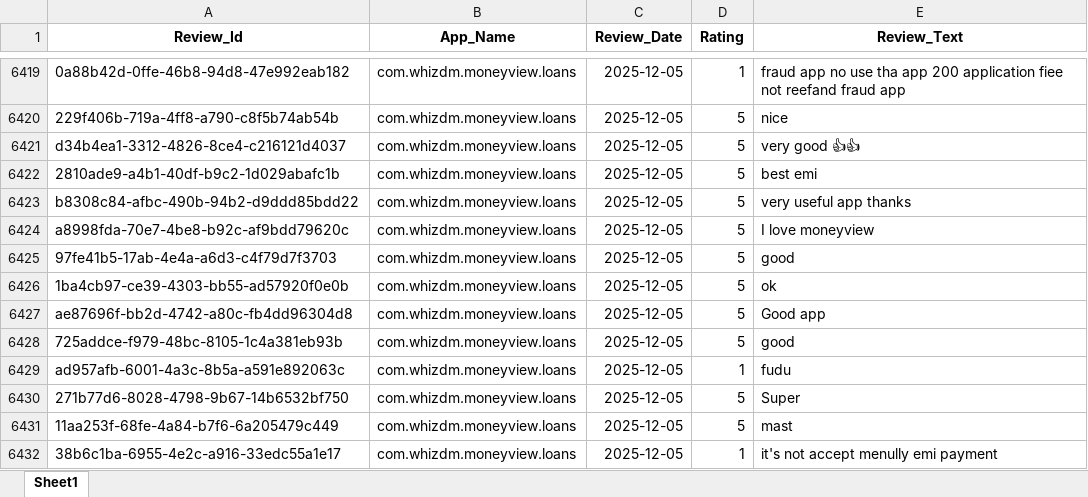
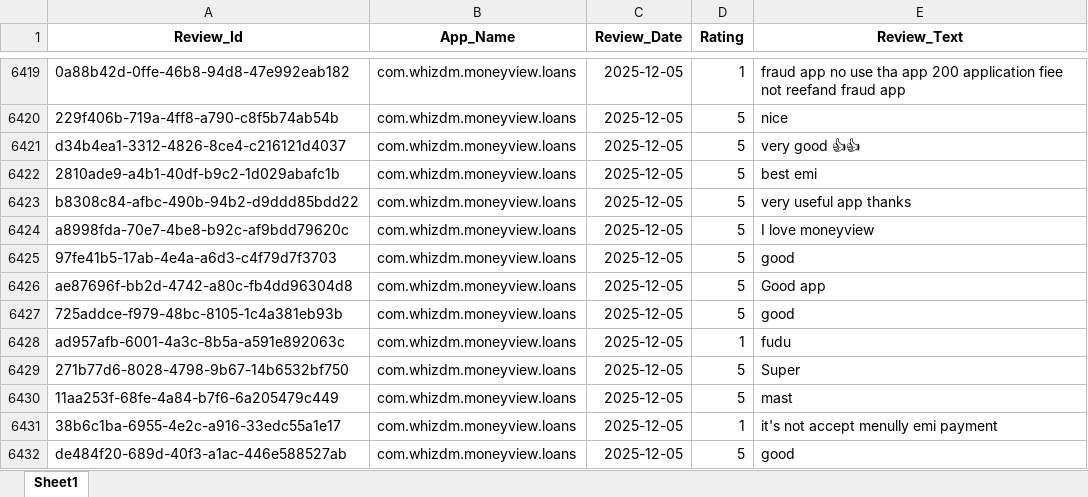
Before and after one commit to vidyasagarmane8/Github-vs-Pycharm, an Excel workbook: MoneyView_Dec25_Data.xlsx, sheet Sheet1, drawn as a sheet; only a part is shown, gaps mark what is left out; the shorter side is filled out with more unchanged rows; values as stored, in another font and other column widths than the file's, no borders; the diff names each change by its address in the sheet, - before the commit and + after, or states it on an @@ line.

```diff
--- a/MoneyView_Dec25_Data.xlsx (sheet Sheet1)
+++ b/MoneyView_Dec25_Data.xlsx (sheet Sheet1)
-row 6426: 1ba4cb97-ce39-4303-bb55-ad57920f0e0b | com.whizdm.moneyview.loans | 2025-12-05 | 5 | ok
```
